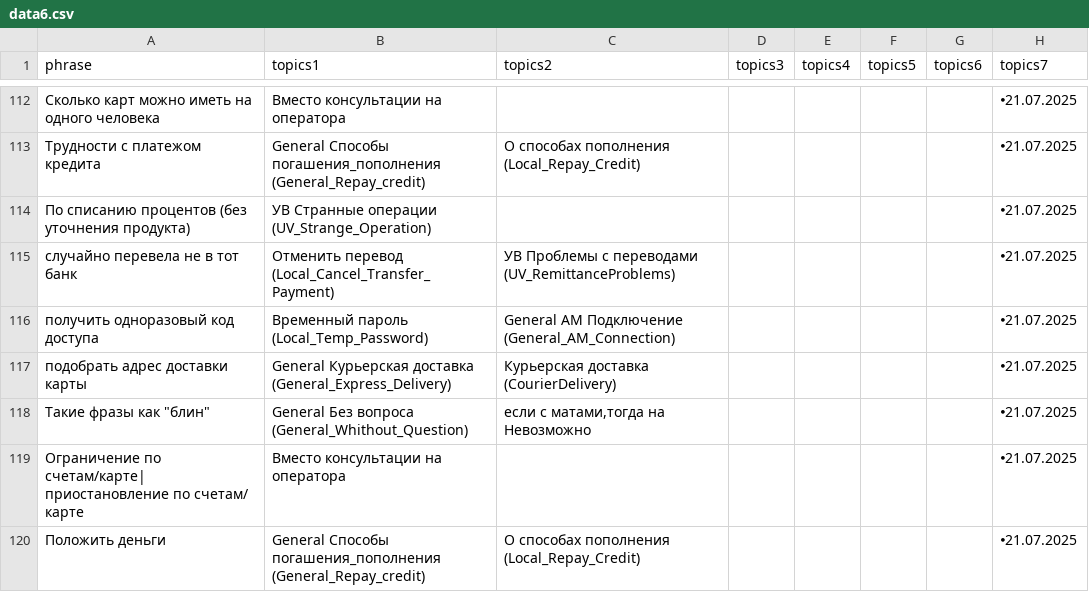
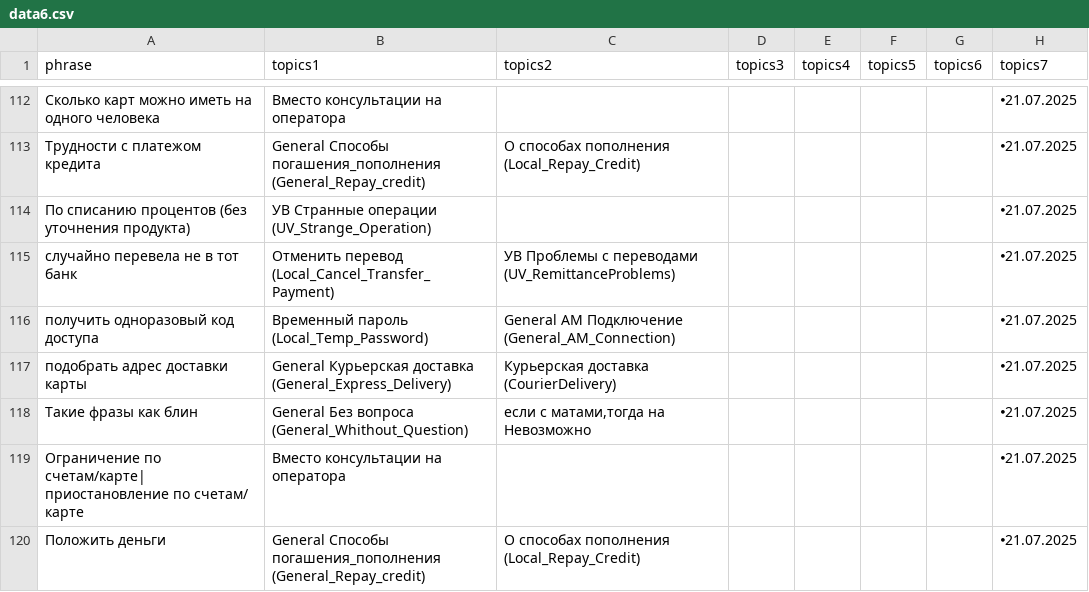
Before and after one commit to d3lskx05/data-assistanttestx, a CSV file: data6.csv, drawn as a sheet; only a part is shown, gaps mark what is left out.

Commit message:
Add files via upload

```diff
--- a/data6.csv
+++ b/data6.csv
@@ -118,3 +118,3 @@
 подобрать адрес доставки карты;General Курьерская доставка (General_Express_Delivery);Курьерская доставка (CourierDelivery);;;;;🞄21.07.2025
-"Такие фразы как ""блин""";General Без вопроса (General_Whithout_Question);если с матами,тогда на Невозможно;;;;;🞄21.07.2025
+Такие фразы как блин;General Без вопроса (General_Whithout_Question);если с матами,тогда на Невозможно;;;;;🞄21.07.2025
 Ограничение по счетам/карте| приостановление по счетам/ карте;Вместо консультации на оператора;;;;;;🞄21.07.2025
```
